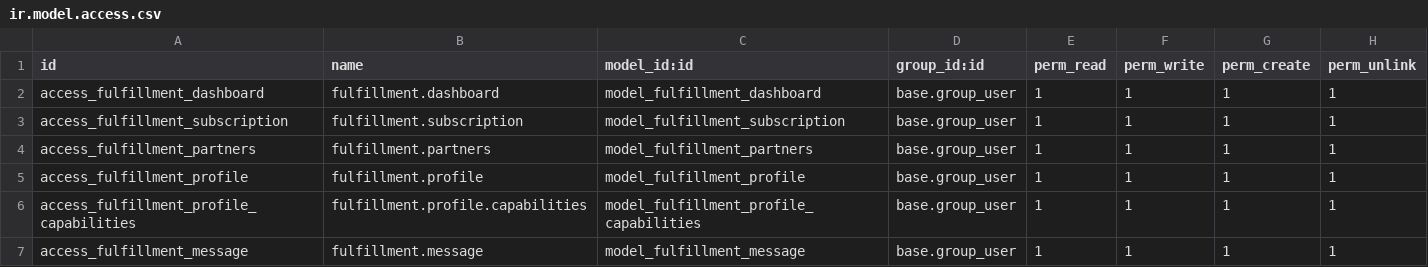
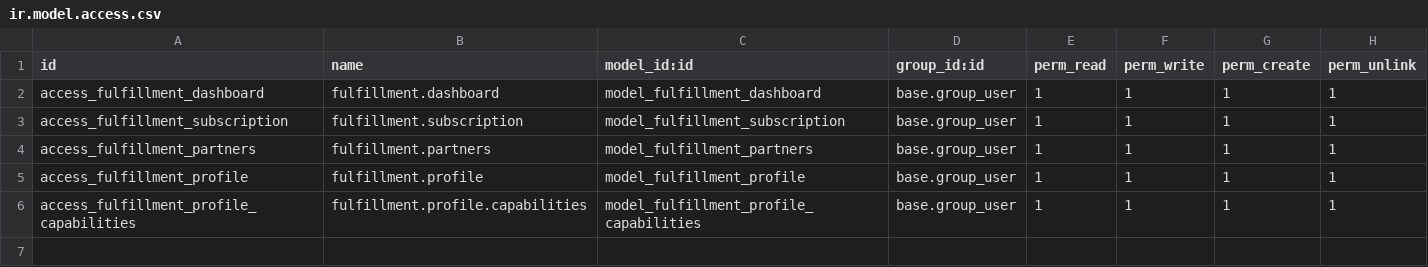
Before and after one commit to Ramil001/fulfillment_software, a CSV file: security/ir.model.access.csv, drawn as a sheet; the diff names each change by its address in the sheet, - before the commit and + after, or states it on an @@ line.

```diff
--- a/security/ir.model.access.csv
+++ b/security/ir.model.access.csv
-row 7: access_fulfillment_message | fulfillment.message | model_fulfillment_message | base.group_user | 1 | 1 | 1 | 1
```
Also changed, not shown: 37 other files.
